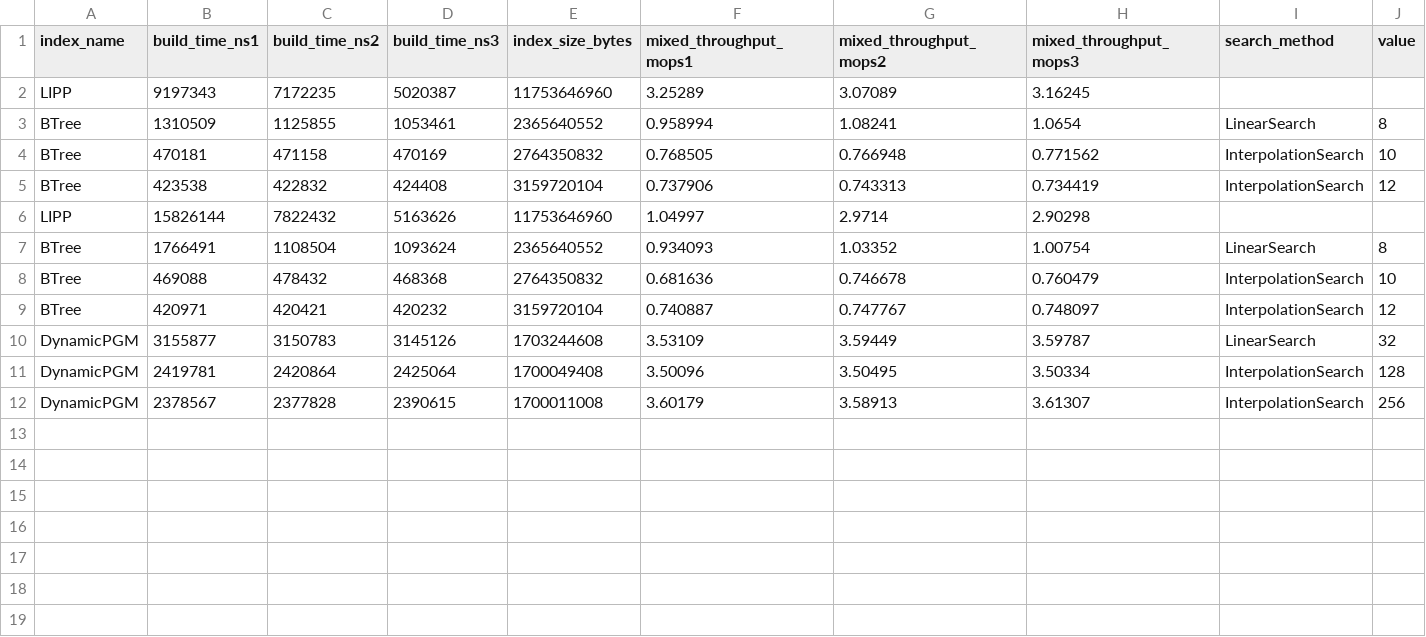
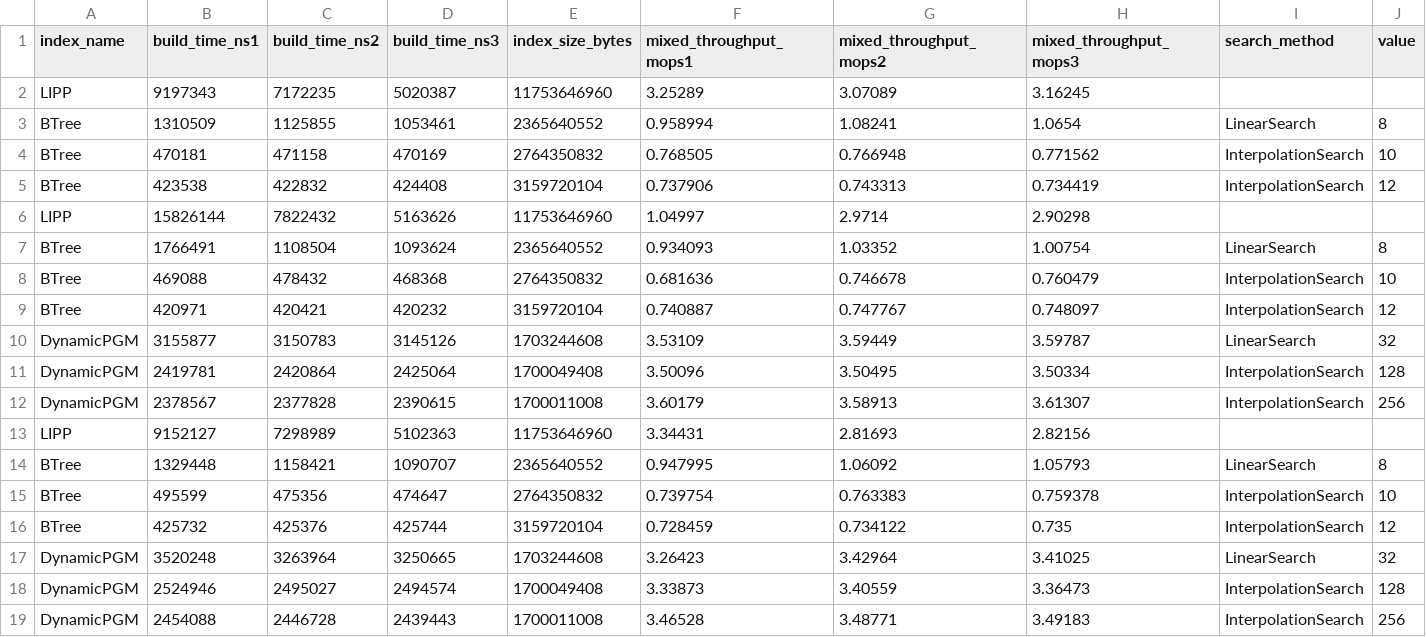
Before and after one commit to jckenny59/COS568-LI-SP25, a CSV file: results/books_100M_public_uint64_ops_2M_0.000000rq_0.500000nl_0.900000i_0m_mix_results_table.csv, drawn as a sheet; the diff names each change by its address in the sheet, - before the commit and + after, or states it on an @@ line.

```diff
--- a/results/books_100M_public_uint64_ops_2M_0.000000rq_0.500000nl_0.900000i_0m_mix_results_table.csv
+++ b/results/books_100M_public_uint64_ops_2M_0.000000rq_0.500000nl_0.900000i_0m_mix_results_table.csv
+row 13: LIPP | 9152127 | 7298989 | 5102363 | 11753646960 | 3.34431 | 2.81693 | 2.82156
+row 14: BTree | 1329448 | 1158421 | 1090707 | 2365640552 | 0.947995 | 1.06092 | 1.05793 | LinearSearch | 8
+row 15: BTree | 495599 | 475356 | 474647 | 2764350832 | 0.739754 | 0.763383 | 0.759378 | InterpolationSearch | 10
+row 16: BTree | 425732 | 425376 | 425744 | 3159720104 | 0.728459 | 0.734122 | 0.735 | InterpolationSearch | 12
+row 17: DynamicPGM | 3520248 | 3263964 | 3250665 | 1703244608 | 3.26423 | 3.42964 | 3.41025 | LinearSearch | 32
+row 18: DynamicPGM | 2524946 | 2495027 | 2494574 | 1700049408 | 3.33873 | 3.40559 | 3.36473 | InterpolationSearch | 128
+row 19: DynamicPGM | 2454088 | 2446728 | 2439443 | 1700011008 | 3.46528 | 3.48771 | 3.49183 | InterpolationSearch | 256
```
Also changed, not shown: results/books_100M_public_uint64_ops_2M_0.000000rq_0.500000nl_0.000000i_results_table.csv, results/books_100M_public_uint64_ops_2M_0.000000rq_0.500000nl_0.100000i_0m_mix_results_table.csv, 5 other files.
